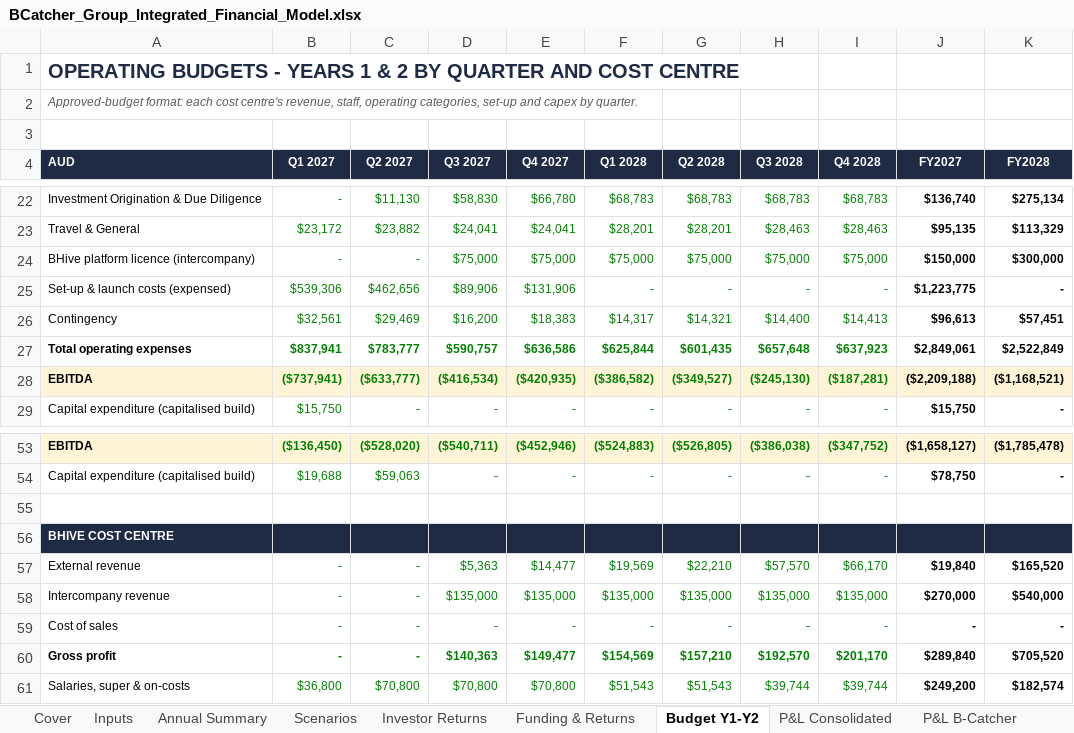
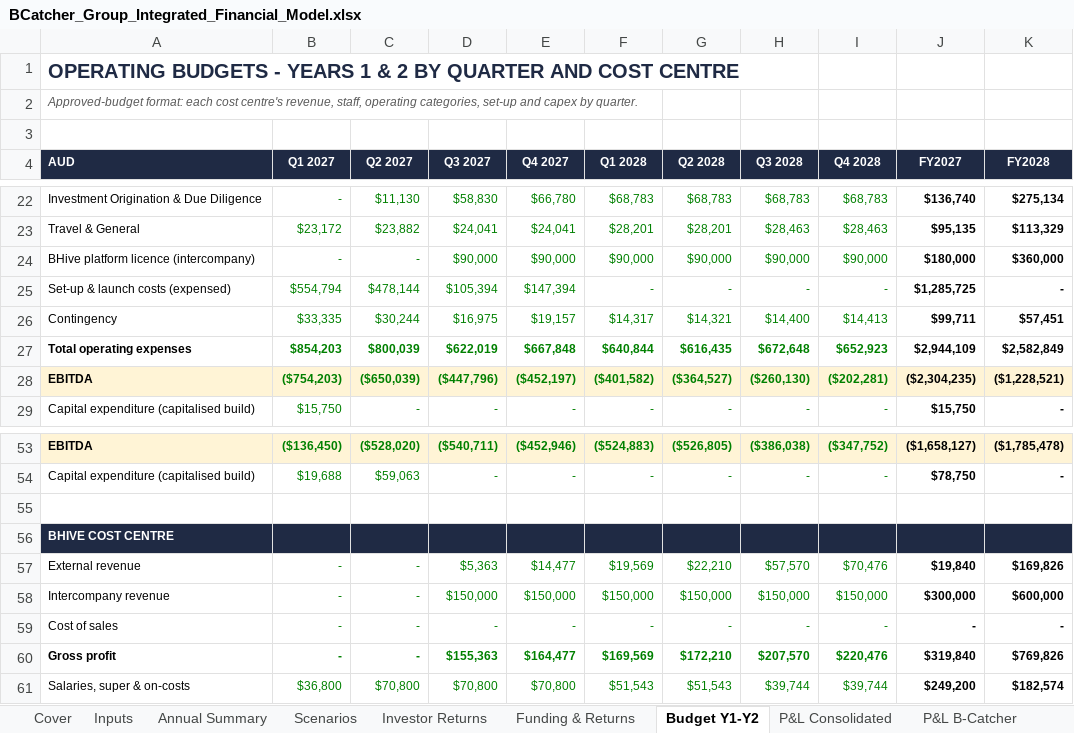
Before and after one commit to SimonQTangible/github-slideshow, an Excel workbook: bcatcher-group/BCatcher_Group_Integrated_Financial_Model.xlsx, sheet Budget Y1-Y2, drawn as a sheet; only a part is shown, gaps mark what is left out; values as stored, in another font and other column widths than the file's, no borders; removed rows and columns are numbered as before the commit, all else as after; the diff covers the shown part only; the diff names each change by its address in the sheet, - before the commit and + after, or states it on an @@ line.

```diff
--- a/bcatcher-group/BCatcher_Group_Integrated_Financial_Model.xlsx (sheet Budget Y1-Y2)
+++ b/bcatcher-group/BCatcher_Group_Integrated_Financial_Model.xlsx (sheet Budget Y1-Y2)
-row 24: BHive platform licence (intercompany) | - | - | $75,000 | $75,000 | $75,000 | $75,000 | $75,000 | $75,000 | $150,000 | $300,000
+row 24: BHive platform licence (intercompany) | - | - | $90,000 | $90,000 | $90,000 | $90,000 | $90,000 | $90,000 | $180,000 | $360,000
-B25 (Q1 2027): $539,306
+B25 (Q1 2027): $554,794
-C25 (Q2 2027): $462,656
+C25 (Q2 2027): $478,144
-D25 (Q3 2027): $89,906
+D25 (Q3 2027): $105,394
-E25 (Q4 2027): $131,906
+E25 (Q4 2027): $147,394
-J25 (FY2027): $1,223,775
+J25 (FY2027): $1,285,725
-B26 (Q1 2027): $32,561
+B26 (Q1 2027): $33,335
-C26 (Q2 2027): $29,469
+C26 (Q2 2027): $30,244
-D26 (Q3 2027): $16,200
+D26 (Q3 2027): $16,975
-E26 (Q4 2027): $18,383
+E26 (Q4 2027): $19,157
-J26 (FY2027): $96,613
+J26 (FY2027): $99,711
-row 27: Total operating expenses | $837,941 | $783,777 | $590,757 | $636,586 | $625,844 | $601,435 | $657,648 | $637,923 | $2,849,061 | $2,522,849
-row 28: EBITDA | ($737,941) | ($633,777) | ($416,534) | ($420,935) | ($386,582) | ($349,527) | ($245,130) | ($187,281) | ($2,209,188) | ($1,168,521)
+row 27: Total operating expenses | $854,203 | $800,039 | $622,019 | $667,848 | $640,844 | $616,435 | $672,648 | $652,923 | $2,944,109 | $2,582,849
+row 28: EBITDA | ($754,203) | ($650,039) | ($447,796) | ($452,197) | ($401,582) | ($364,527) | ($260,130) | ($202,281) | ($2,304,235) | ($1,228,521)
-I57 (Q4 2028): $66,170
+I57 (Q4 2028): $70,476
-K57 (FY2028): $165,520
+K57 (FY2028): $169,826
-row 58: Intercompany revenue | - | - | $135,000 | $135,000 | $135,000 | $135,000 | $135,000 | $135,000 | $270,000 | $540,000
+row 58: Intercompany revenue | - | - | $150,000 | $150,000 | $150,000 | $150,000 | $150,000 | $150,000 | $300,000 | $600,000
-row 60: Gross profit | - | - | $140,363 | $149,477 | $154,569 | $157,210 | $192,570 | $201,170 | $289,840 | $705,520
+row 60: Gross profit | - | - | $155,363 | $164,477 | $169,569 | $172,210 | $207,570 | $220,476 | $319,840 | $769,826
```
Also changed, not shown: 3 added rows, 3 removed rows and 39 edited cells elsewhere in this sheet, sheet Cash Flow, sheet P&L Consolidated, sheet Balance Sheet, sheet P&L BHive, sheet Revenue, sheet P&L B-Catcher, 6 more sheets, formulas that keep their value, 39 other files.
